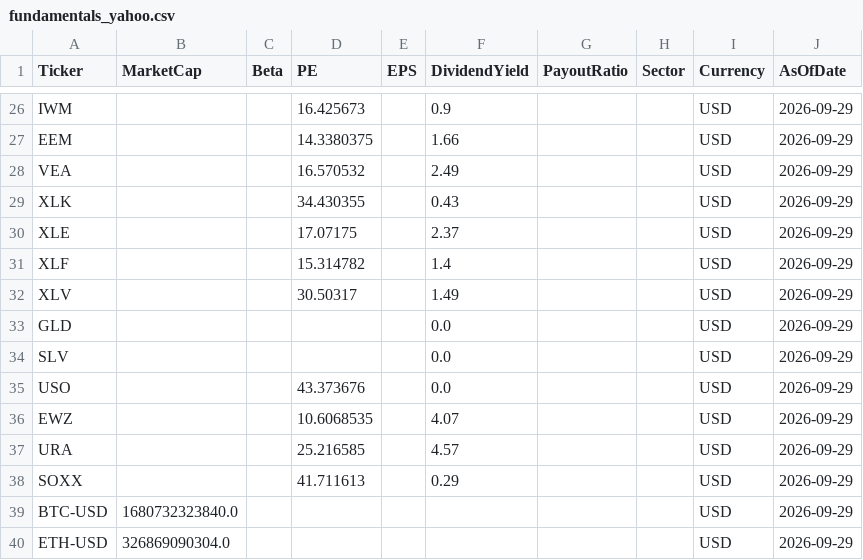
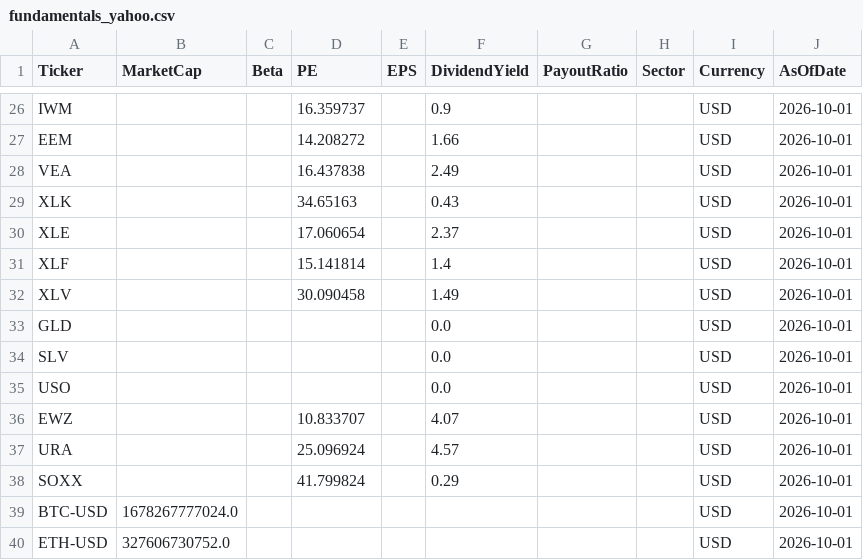
Before and after one commit to jpzingoni/stocks-market, a CSV file: fundamentals_yahoo.csv, drawn as a sheet; only a part is shown, gaps mark what is left out; the diff covers the shown part only; the diff names each change by its address in the sheet, - before the commit and + after, or states it on an @@ line.

```diff
--- a/fundamentals_yahoo.csv
+++ b/fundamentals_yahoo.csv
-D26 (PE): 16.425673
+D26 (PE): 16.359737
-J26:J40 (AsOfDate): 2026-09-29
+J26:J40 (AsOfDate): 2026-10-01
-D27 (PE): 14.3380375
+D27 (PE): 14.208272
-D28 (PE): 16.570532
+D28 (PE): 16.437838
-D29 (PE): 34.430355
+D29 (PE): 34.65163
-D30 (PE): 17.07175
+D30 (PE): 17.060654
-D31 (PE): 15.314782
+D31 (PE): 15.141814
-D32 (PE): 30.50317
+D32 (PE): 30.090458
-D35 (PE): 43.373676
+D35 (PE): (empty)
-D36 (PE): 10.6068535
+D36 (PE): 10.833707
-D37 (PE): 25.216585
+D37 (PE): 25.096924
-D38 (PE): 41.711613
+D38 (PE): 41.799824
-B39 (MarketCap): 1680732323840.0
+B39 (MarketCap): 1678267777024.0
-B40 (MarketCap): 326869090304.0
+B40 (MarketCap): 327606730752.0
```
Also changed, not shown: 86 edited cells elsewhere in this file, income_statement_yahoo.csv, 1 other file.
